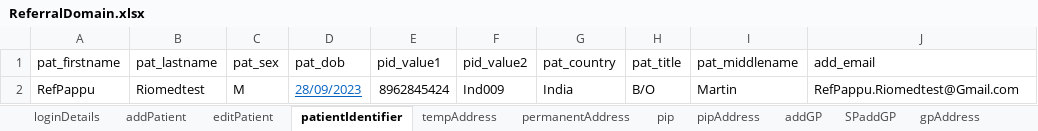
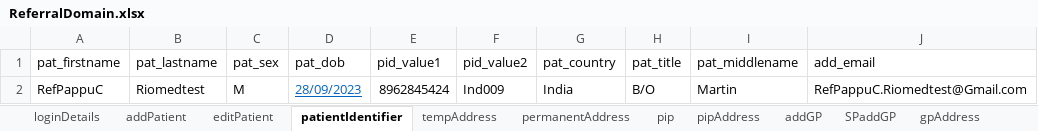
Before and after one commit to manojvyavahare27/DemoServerCellma4ClinicalAuto-, an Excel workbook: ExcelFiles/ReferralDomain.xlsx, sheet patientIdentifier, drawn as a sheet; values as stored, in another font and other column widths than the file's, no borders; the diff names each change by its address in the sheet, - before the commit and + after, or states it on an @@ line.

```diff
--- a/ExcelFiles/ReferralDomain.xlsx (sheet patientIdentifier)
+++ b/ExcelFiles/ReferralDomain.xlsx (sheet patientIdentifier)
-A2 (pat_firstname): RefPappu
+A2 (pat_firstname): RefPappuC
-J2 (add_email): RefPappu.Riomedtest@Gmail.com
+J2 (add_email): RefPappuC.Riomedtest@Gmail.com
```
Also changed, not shown: sheet addPatient, sheet editPatient.
